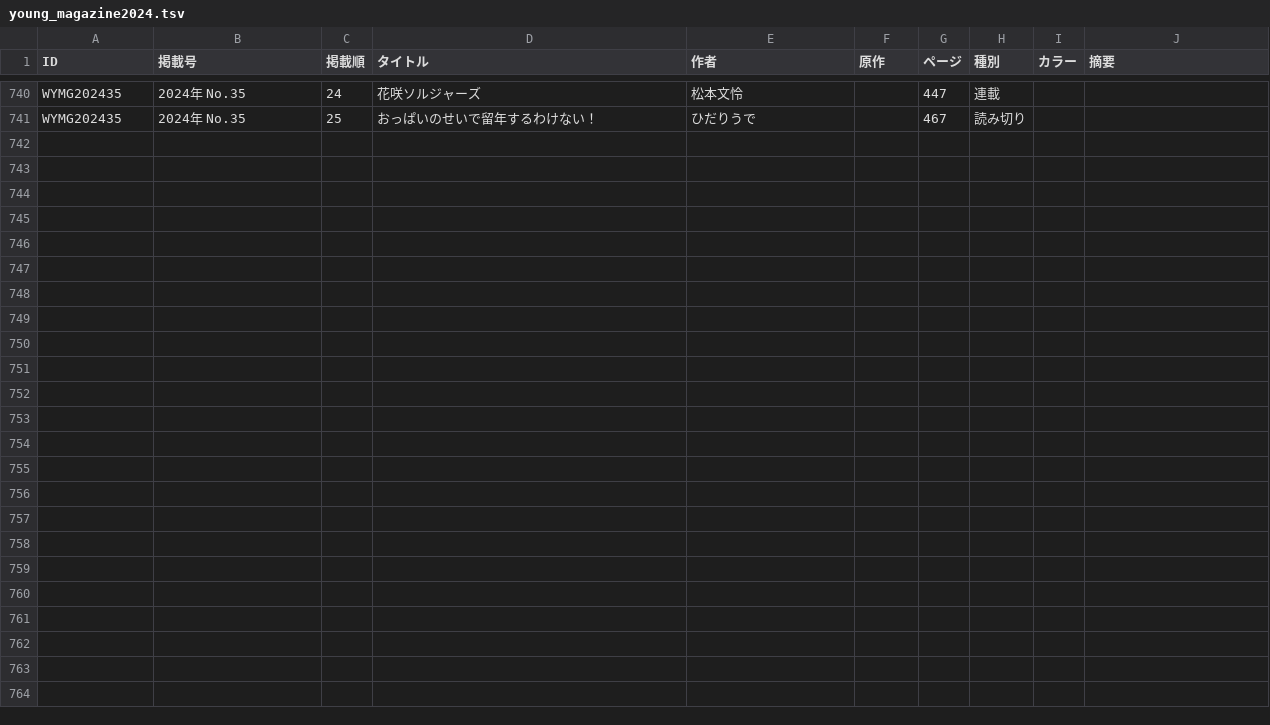
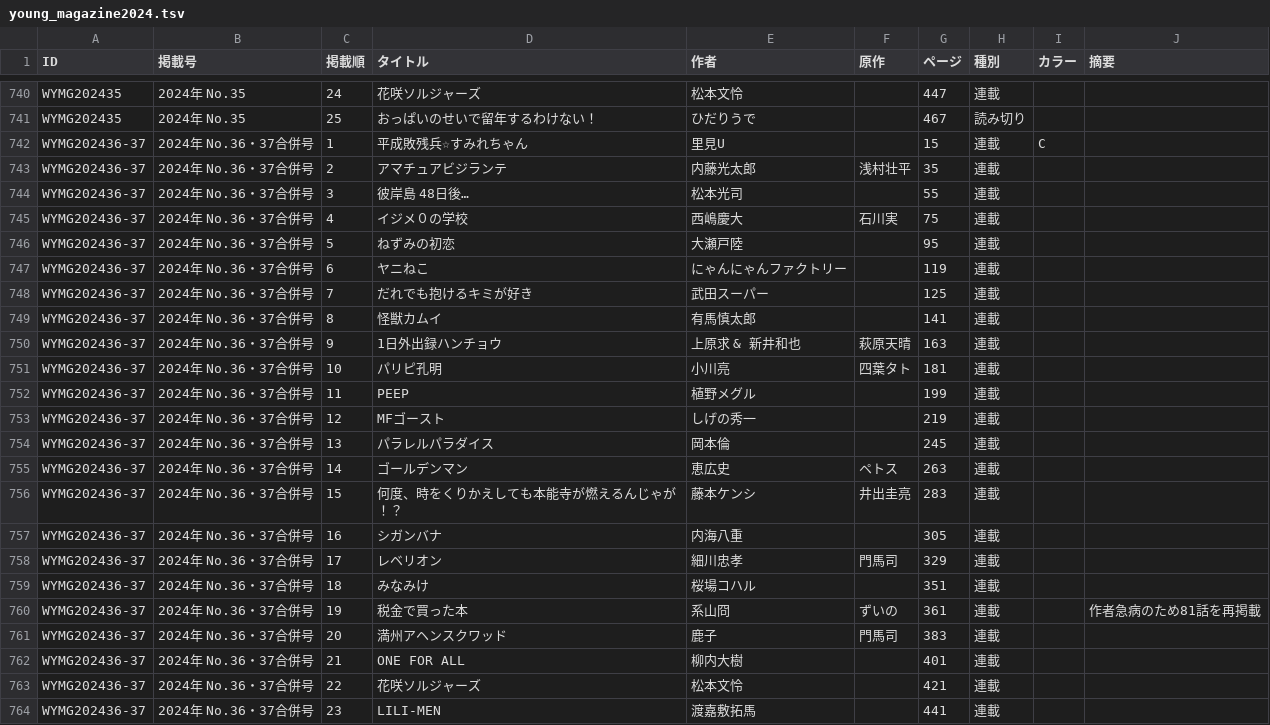
Before and after one commit to tricogimmick/comic_magazine_data, a TSV file: tsv/young_magazine/young_magazine2024.tsv, drawn as a sheet; only a part is shown, gaps mark what is left out.

Commit message:
週刊ヤングマガジン 2024年 No.36・37合併号

```diff
--- a/tsv/young_magazine/young_magazine2024.tsv
+++ b/tsv/young_magazine/young_magazine2024.tsv
@@ -741 +741,24 @@ WYMG202435	2024年 No.35	24	花咲ソルジャーズ	松本文怜		447	連載
 WYMG202435	2024年 No.35	25	おっぱいのせいで留年するわけない！	ひだりうで		467	読み切り		
+WYMG202436-37	2024年 No.36・37合併号	1	平成敗残兵☆すみれちゃん	里見U		15	連載	C	
+WYMG202436-37	2024年 No.36・37合併号	2	アマチュアビジランテ	内藤光太郎	浅村壮平	35	連載		
+WYMG202436-37	2024年 No.36・37合併号	3	彼岸島 48日後…	松本光司		55	連載		
+WYMG202436-37	2024年 No.36・37合併号	4	イジメ０の学校	西嶋慶大	石川実	75	連載		
+WYMG202436-37	2024年 No.36・37合併号	5	ねずみの初恋	大瀬戸陸		95	連載		
+WYMG202436-37	2024年 No.36・37合併号	6	ヤニねこ	にゃんにゃんファクトリー		119	連載		
+WYMG202436-37	2024年 No.36・37合併号	7	だれでも抱けるキミが好き	武田スーパー		125	連載		
+WYMG202436-37	2024年 No.36・37合併号	8	怪獣カムイ	有馬慎太郎		141	連載		
+WYMG202436-37	2024年 No.36・37合併号	9	1日外出録ハンチョウ	上原求 & 新井和也	萩原天晴	163	連載		
+WYMG202436-37	2024年 No.36・37合併号	10	パリピ孔明	小川亮	四葉タト	181	連載		
+WYMG202436-37	2024年 No.36・37合併号	11	PEEP	植野メグル		199	連載		
+WYMG202436-37	2024年 No.36・37合併号	12	MFゴースト	しげの秀一		219	連載		
+WYMG202436-37	2024年 No.36・37合併号	13	パラレルパラダイス	岡本倫		245	連載		
+WYMG202436-37	2024年 No.36・37合併号	14	ゴールデンマン	恵広史	ペトス	263	連載		
+WYMG202436-37	2024年 No.36・37合併号	15	何度、時をくりかえしても本能寺が燃えるんじゃが！？	藤本ケンシ	井出圭亮	283	連載		
+WYMG202436-37	2024年 No.36・37合併号	16	シガンバナ	内海八重		305	連載		
+WYMG202436-37	2024年 No.36・37合併号	17	レベリオン	細川忠孝	門馬司	329	連載		
+WYMG202436-37	2024年 No.36・37合併号	18	みなみけ	桜場コハル		351	連載		
+WYMG202436-37	2024年 No.36・37合併号	19	税金で買った本	系山冏	ずいの	361	連載		 作者急病のため81話を再掲載
+WYMG202436-37	2024年 No.36・37合併号	20	満州アヘンスクワッド	鹿子	門馬司	383	連載		
+WYMG202436-37	2024年 No.36・37合併号	21	ONE FOR ALL	柳内大樹		401	連載		
+WYMG202436-37	2024年 No.36・37合併号	22	花咲ソルジャーズ	松本文怜		421	連載		
+WYMG202436-37	2024年 No.36・37合併号	23	LILI-MEN	渡嘉敷拓馬		441	連載		
```
